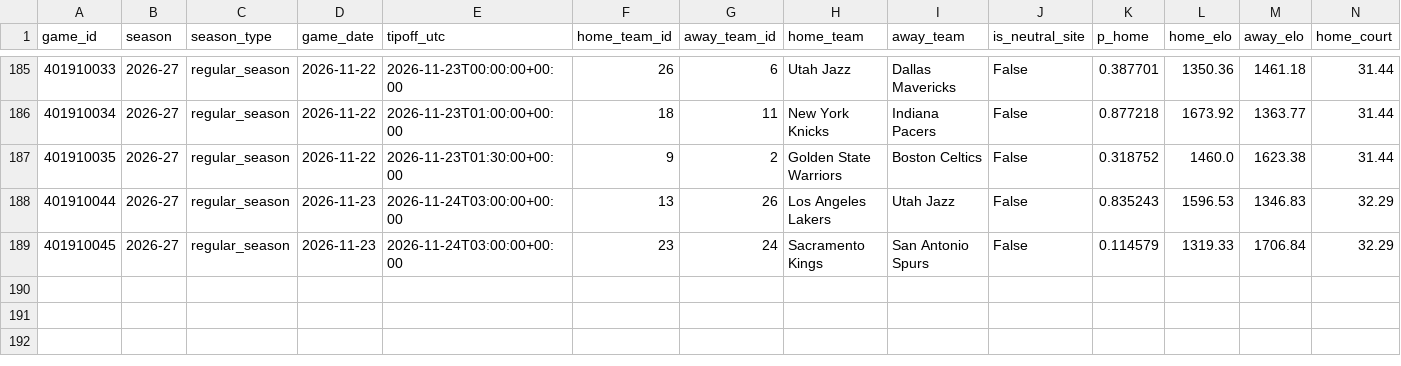
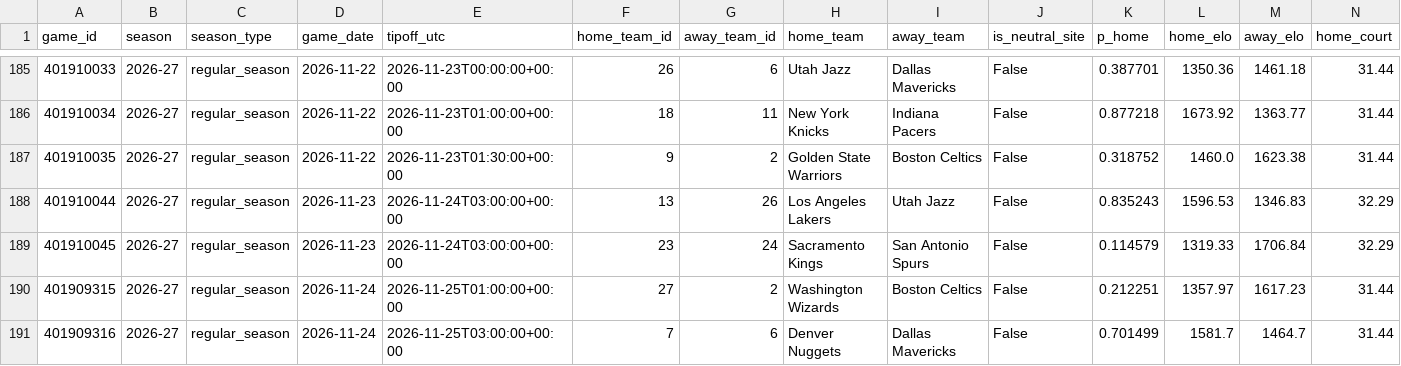
Before and after one commit to garettprestholdt/nba-forecast, a CSV file: predictions/2026-27.csv, drawn as a sheet; only a part is shown, gaps mark what is left out; rows hold the shown columns only; the diff names each change by its address in the sheet, - before the commit and + after, or states it on an @@ line.

```diff
--- a/predictions/2026-27.csv
+++ b/predictions/2026-27.csv
+row 190: 401909315 | 2026-27 | regular_season | 2026-11-24 | 2026-11-25T01:00:00+00:00 | 27 | 2 | Washington Wizards | Boston Celtics | False | 0.212251 | 1357.97 | 1617.23 | 31.44
+row 191: 401909316 | 2026-27 | regular_season | 2026-11-24 | 2026-11-25T03:00:00+00:00 | 7 | 6 | Denver Nuggets | Dallas Mavericks | False | 0.701499 | 1581.7 | 1464.7 | 31.44
```
Also changed, not shown: availability/2026-27.csv, results/2026-27.csv, 18 other files.
